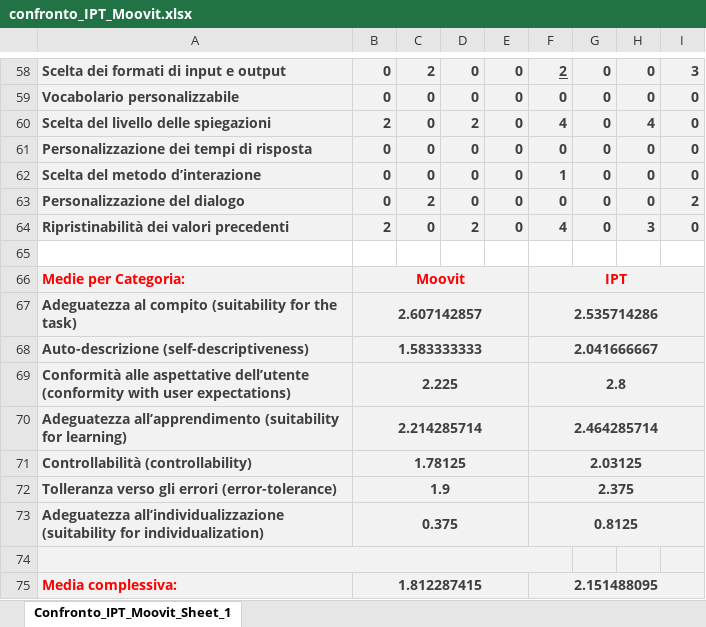
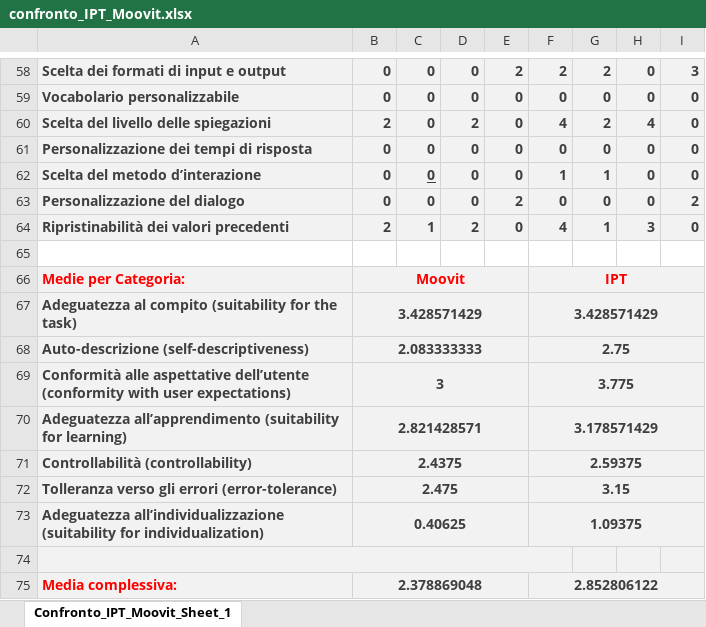
Before and after one commit to dennewbie/IPT, an Excel workbook: design_IPT/confronto_IPT_Moovit.xlsx, sheet Confronto_IPT_Moovit_Sheet_1, drawn as a sheet; only a part is shown, gaps mark what is left out; values as stored, in another font and other column widths than the file's, no borders; charts and pictures not drawn; the diff covers the shown part only; the diff names each change by its address in the sheet, - before the commit and + after, or states it on an @@ line.

```diff
--- a/design_IPT/confronto_IPT_Moovit.xlsx (sheet Confronto_IPT_Moovit_Sheet_1)
+++ b/design_IPT/confronto_IPT_Moovit.xlsx (sheet Confronto_IPT_Moovit_Sheet_1)
-C58: 2
+C58: 0
-E58: 0
+E58: 2
-F58 underline: on
+F58 underline: off
-G58: 0
+G58: 2
-G60: 0
+G60: 2
-C62 underline: off
+C62 underline: on
-G62: 0
+G62: 1
-C63: 2
+C63: 0
-E63: 0
+E63: 2
-C64: 0
+C64: 1
-G64: 0
+G64: 1
-B67: 2.607142857
+B67: 3.428571429
-F67: 2.535714286
+F67: 3.428571429
-B68: 1.583333333
+B68: 2.083333333
-F68: 2.041666667
+F68: 2.75
-B69: 2.225
+B69: 3
-F69: 2.8
+F69: 3.775
-B70: 2.214285714
+B70: 2.821428571
-F70: 2.464285714
+F70: 3.178571429
-B71: 1.78125
+B71: 2.4375
-F71: 2.03125
+F71: 2.59375
-B72: 1.9
+B72: 2.475
-F72: 2.375
+F72: 3.15
-B73: 0.375
+B73: 0.40625
-F73: 0.8125
+F73: 1.09375
-B75: 1.812287415
+B75: 2.378869048
-F75: 2.151488095
+F75: 2.852806122
```
Also changed, not shown: 96 edited cells elsewhere in this sheet, charts or pictures.
